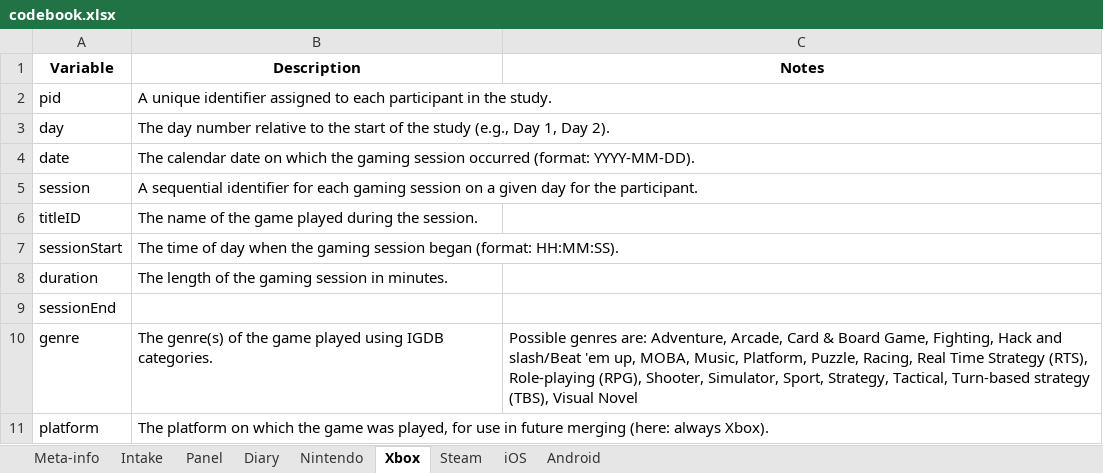
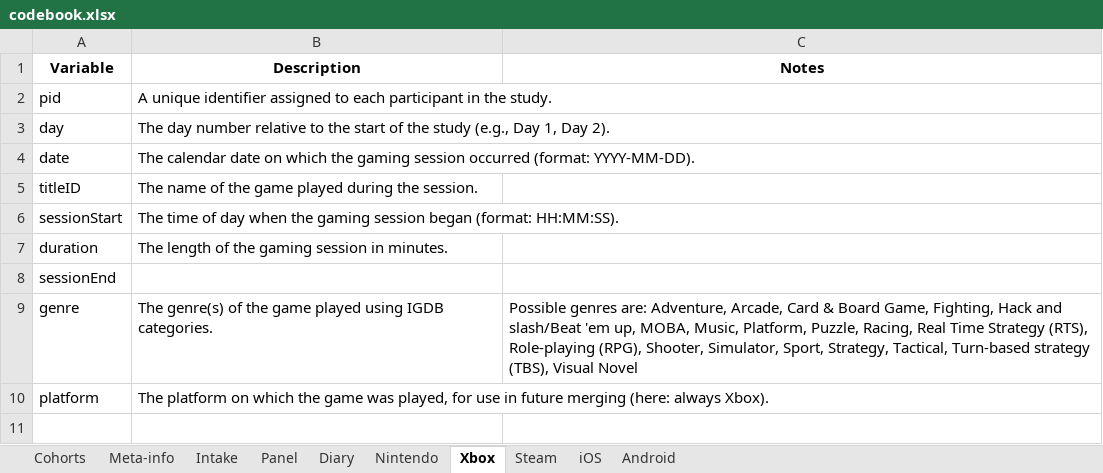
Before and after one commit to digital-wellbeing/open-play, an Excel workbook: codebook.xlsx, sheet Xbox, drawn as a sheet; values as stored, in another font and other column widths than the file's, no borders; the diff names each change by its address in the sheet, - before the commit and + after, or states it on an @@ line.

```diff
--- a/codebook.xlsx (sheet Xbox)
+++ b/codebook.xlsx (sheet Xbox)
+sheet tab: Cohorts
-row 5: session | A sequential identifier for each gaming session on a given day for the participant.
```
Also changed, not shown: sheet Nintendo, sheet Panel, 27 other files.
